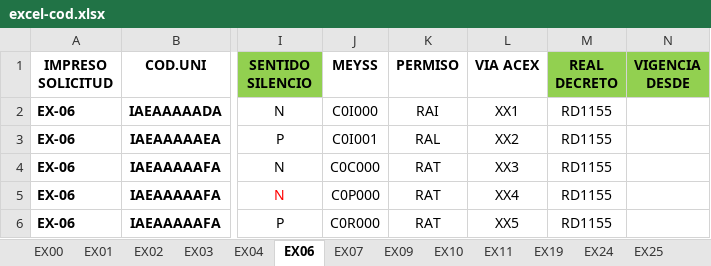
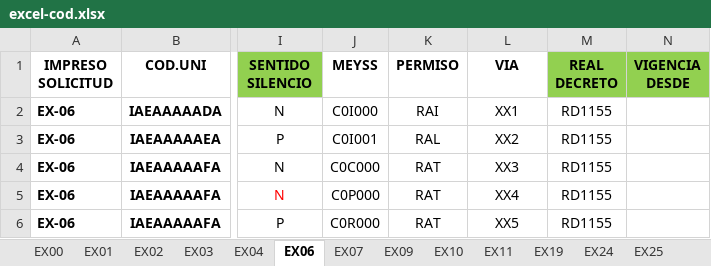
Before and after one commit to Jaimotas/Proyectos, an Excel workbook: Janus/scripts/docs/excel-cod.xlsx, sheet EX06, drawn as a sheet; only a part is shown, gaps mark what is left out; values as stored, in another font and other column widths than the file's, no borders; conditional formats not drawn; the diff names each change by its address in the sheet, - before the commit and + after, or states it on an @@ line.

Commit message:
Revert "Añadido de Paginas Carga por Archivo y Carga por Interfaz. [CargaInterfaz] Añadido parte CRUD de creacion y consulta, faltando asi Borrado y edicion. [CargaArchivo] de momento solo implementado por excel metido "a fuego", mas adelante implementacion de pagina de subida de archivo"
This reverts commit 02437e9e988c6c2d38f6800da4888c6de5fcfea5.

```diff
--- a/Janus/scripts/docs/excel-cod.xlsx (sheet EX06)
+++ b/Janus/scripts/docs/excel-cod.xlsx (sheet EX06)
-L1: VIA ACEX
+L1: VIA
```
Also changed, not shown: 01-carga-excel/mysql/docs/excel-cod.xlsx, 24 other files.
